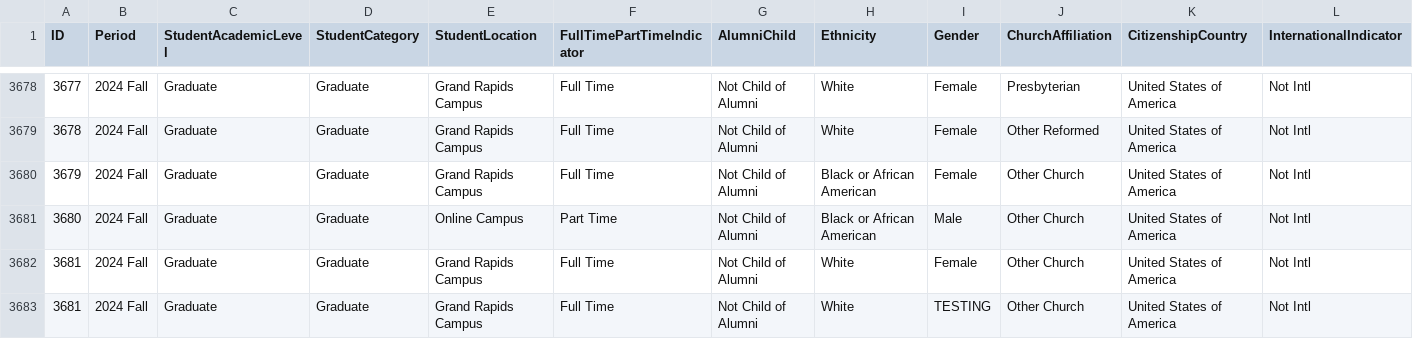
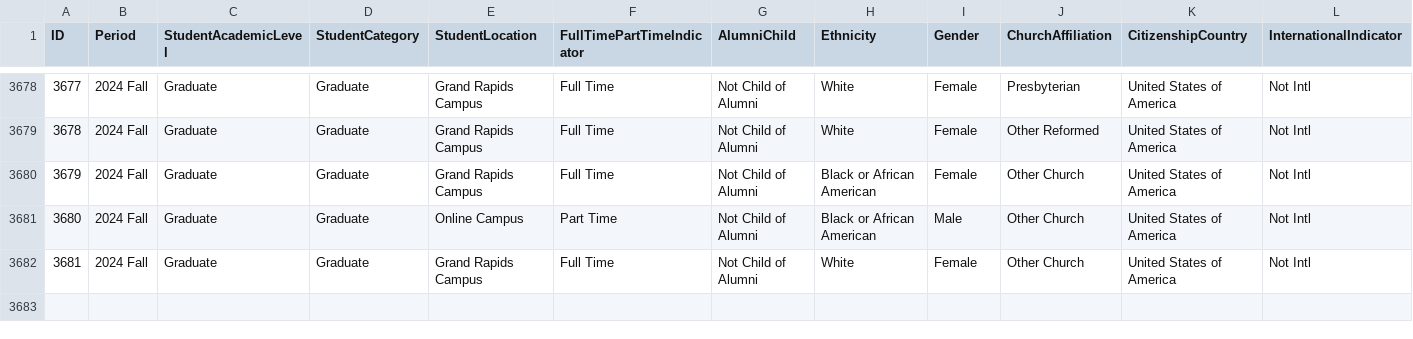
Before and after one commit to jt42calvin/Calvin-Alignment, a CSV file: data/Census Day Report FA24 modified for Jacob Tocila.csv, drawn as a sheet; only a part is shown, gaps mark what is left out; rows hold the shown columns only; the diff names each change by its address in the sheet, - before the commit and + after, or states it on an @@ line.

```diff
--- a/data/Census Day Report FA24 modified for Jacob Tocila.csv
+++ b/data/Census Day Report FA24 modified for Jacob Tocila.csv
-row 3683: 3681 | 2024 Fall | Graduate | Graduate | Grand Rapids Campus | Full Time | Not Child of Alumni | White | TESTING | Other Church | United States of America | Not Intl
```
Also changed, not shown: 2 other files.
